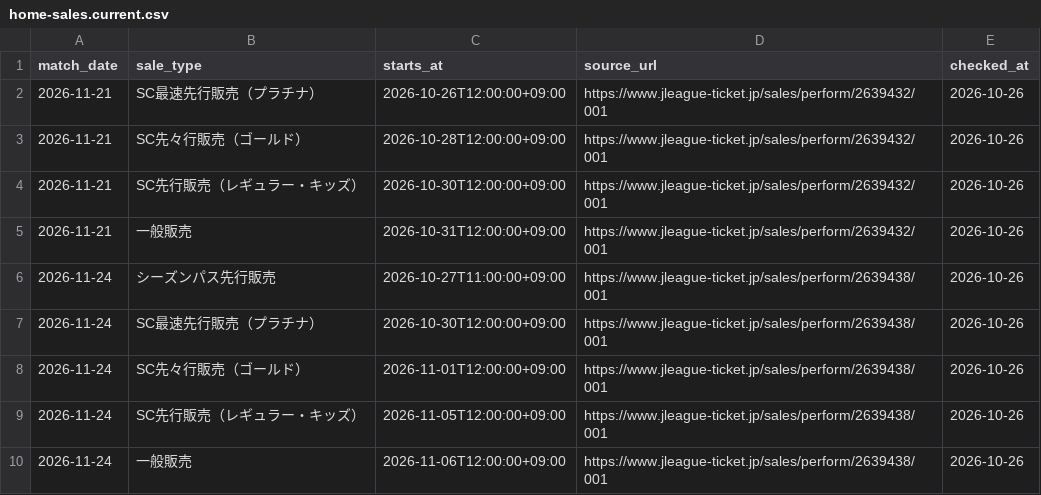
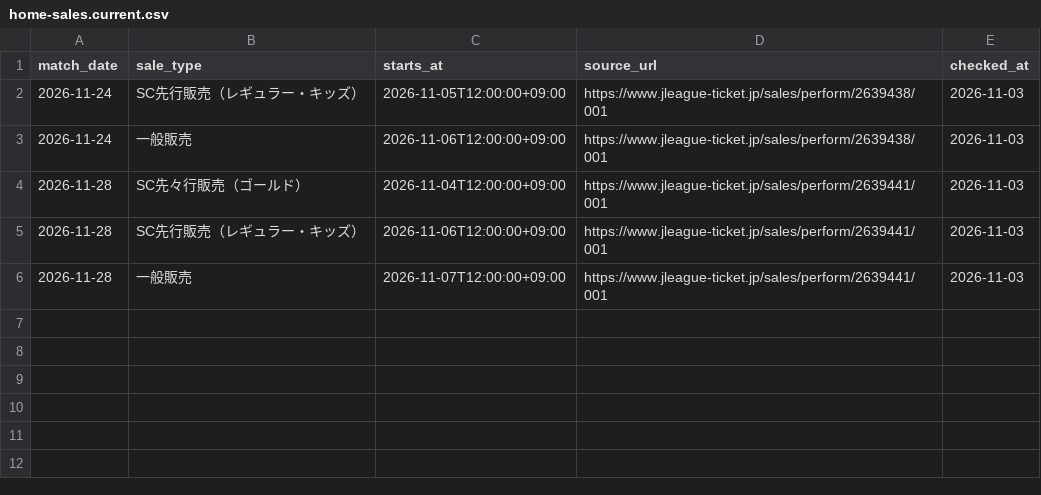
Before and after one commit to koteikara/Sanga, a CSV file: docs/sheets/home-sales.current.csv, drawn as a sheet.

```diff
--- a/docs/sheets/home-sales.current.csv
+++ b/docs/sheets/home-sales.current.csv
@@ -1,10 +1,6 @@
 match_date,sale_type,starts_at,source_url,checked_at
-2026-11-21,SC最速先行販売（プラチナ）,2026-10-26T12:00:00+09:00,https://www.jleague-ticket.jp/sales/perform/2639432/001,2026-10-26
-2026-11-21,SC先々行販売（ゴールド）,2026-10-28T12:00:00+09:00,https://www.jleague-ticket.jp/sales/perform/2639432/001,2026-10-26
-2026-11-21,SC先行販売（レギュラー・キッズ）,2026-10-30T12:00:00+09:00,https://www.jleague-ticket.jp/sales/perform/2639432/001,2026-10-26
-2026-11-21,一般販売,2026-10-31T12:00:00+09:00,https://www.jleague-ticket.jp/sales/perform/2639432/001,2026-10-26
-2026-11-24,シーズンパス先行販売,2026-10-27T11:00:00+09:00,https://www.jleague-ticket.jp/sales/perform/2639438/001,2026-10-26
-2026-11-24,SC最速先行販売（プラチナ）,2026-10-30T12:00:00+09:00,https://www.jleague-ticket.jp/sales/perform/2639438/001,2026-10-26
-2026-11-24,SC先々行販売（ゴールド）,2026-11-01T12:00:00+09:00,https://www.jleague-ticket.jp/sales/perform/2639438/001,2026-10-26
-2026-11-24,SC先行販売（レギュラー・キッズ）,2026-11-05T12:00:00+09:00,https://www.jleague-ticket.jp/sales/perform/2639438/001,2026-10-26
-2026-11-24,一般販売,2026-11-06T12:00:00+09:00,https://www.jleague-ticket.jp/sales/perform/2639438/001,2026-10-26
+2026-11-24,SC先行販売（レギュラー・キッズ）,2026-11-05T12:00:00+09:00,https://www.jleague-ticket.jp/sales/perform/2639438/001,2026-11-03
+2026-11-24,一般販売,2026-11-06T12:00:00+09:00,https://www.jleague-ticket.jp/sales/perform/2639438/001,2026-11-03
+2026-11-28,SC先々行販売（ゴールド）,2026-11-04T12:00:00+09:00,https://www.jleague-ticket.jp/sales/perform/2639441/001,2026-11-03
+2026-11-28,SC先行販売（レギュラー・キッズ）,2026-11-06T12:00:00+09:00,https://www.jleague-ticket.jp/sales/perform/2639441/001,2026-11-03
+2026-11-28,一般販売,2026-11-07T12:00:00+09:00,https://www.jleague-ticket.jp/sales/perform/2639441/001,2026-11-03
```
Also changed, not shown: docs/sheets/home-tickets.current.csv.
